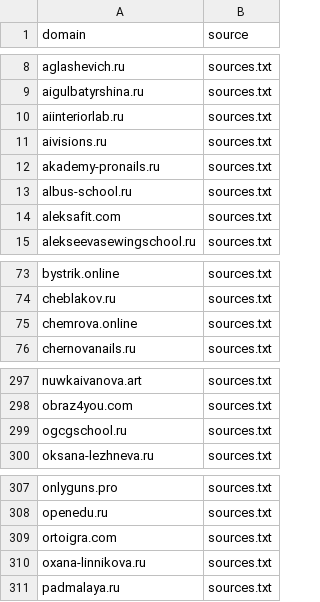
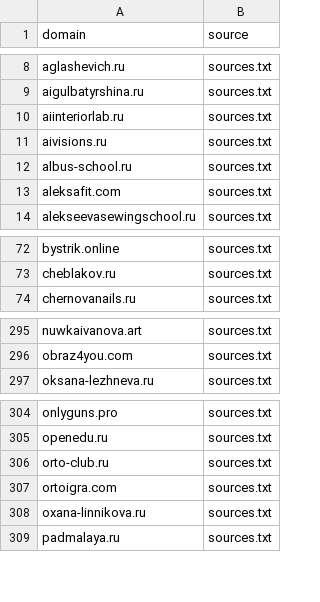
Before and after one commit to xlollypop22/rf-online-schools-registry., a CSV file: data/raw_domains.csv, drawn as a sheet; only a part is shown, gaps mark what is left out; removed rows and columns are numbered as before the commit, all else as after; the diff names each change by its address in the sheet, - before the commit and + after, or states it on an @@ line.

```diff
--- a/data/raw_domains.csv
+++ b/data/raw_domains.csv
-row 12: akademy-pronails.ru | sources.txt
-row 75: chemrova.online | sources.txt
-row 299: ogcgschool.ru | sources.txt
+row 306: orto-club.ru | sources.txt
```
Also changed, not shown: data/registry_enriched.csv, data/registry_final.csv.
